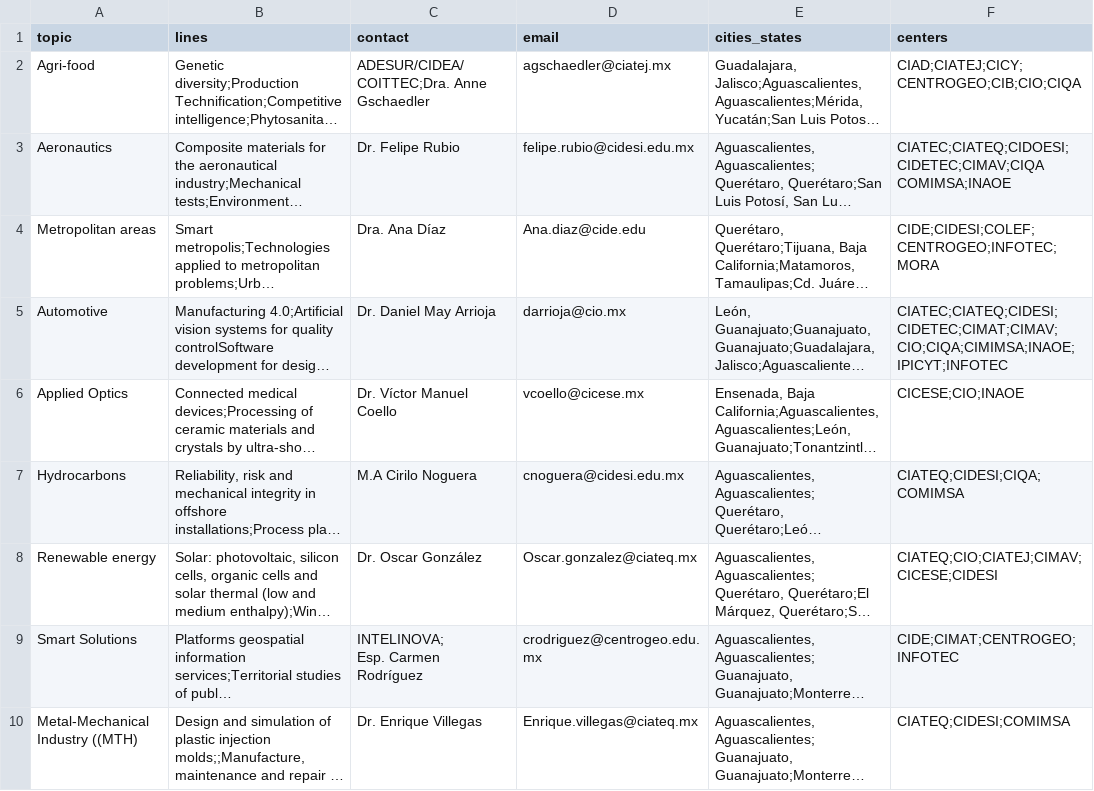
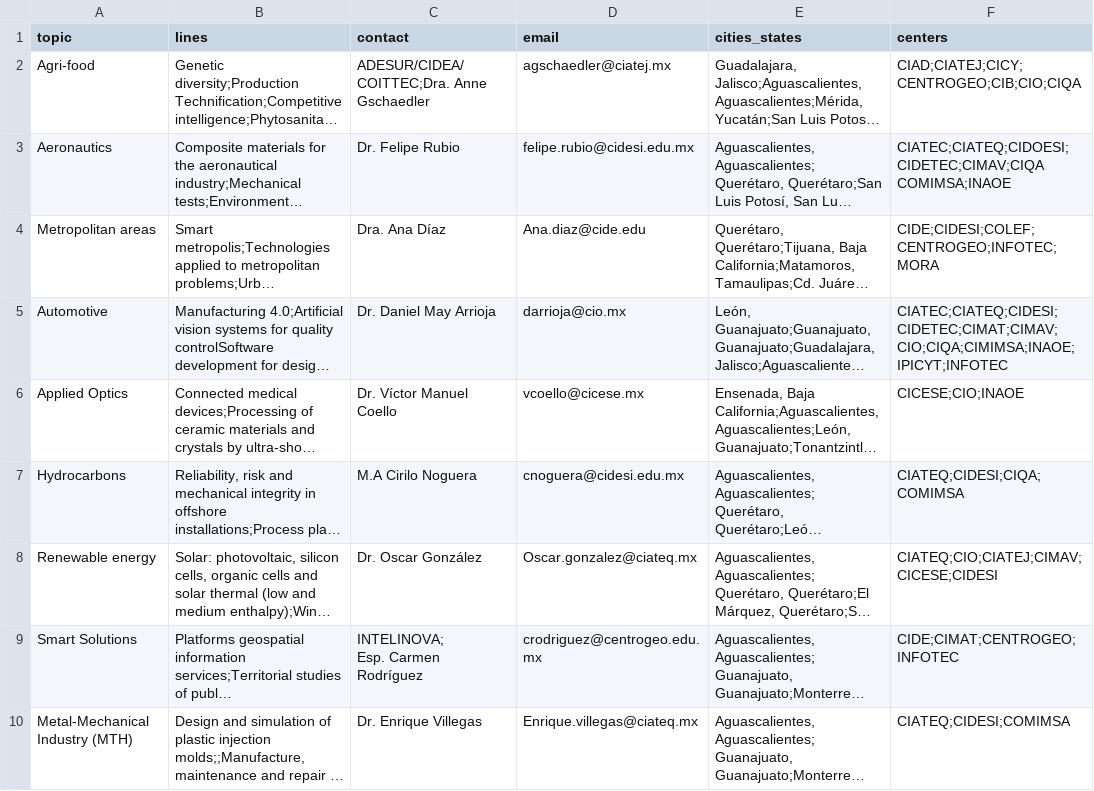
Before and after one commit to CentroGeo/potencial-industria, a CSV file: data/consorcios.csv, drawn as a sheet; long unchanged cells end in …; the diff names each change by its address in the sheet, - before the commit and + after, or states it on an @@ line.

Commit message:
Fixed consorcios data.

```diff
--- a/data/consorcios.csv
+++ b/data/consorcios.csv
-A10 (topic): Metal-Mechanical Industry ((MTH)
+A10 (topic): Metal-Mechanical Industry (MTH)
```
